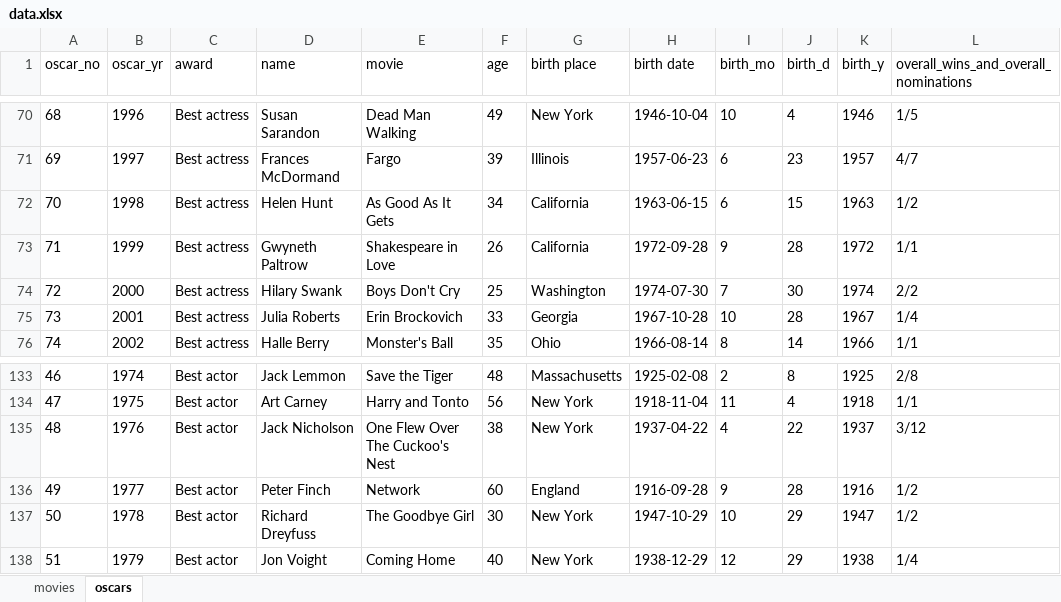
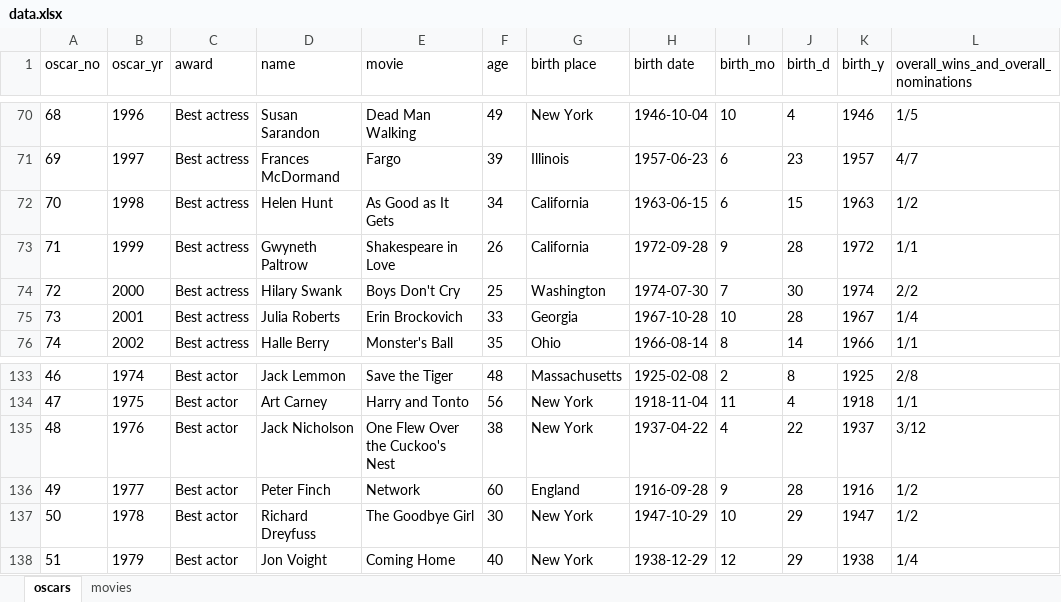
Before and after one commit to datavzrd/datavzrd, an Excel workbook: data.xlsx, sheet oscars, drawn as a sheet; only a part is shown, gaps mark what is left out; values as stored, in another font and other column widths than the file's, no borders; the diff names each change by its address in the sheet, - before the commit and + after, or states it on an @@ line.

```diff
--- a/data.xlsx (sheet oscars)
+++ b/data.xlsx (sheet oscars)
@@ sheet tab order changed: oscars | movies @@
-E72 (movie): As Good As It Gets
+E72 (movie): As Good as It Gets
-E135 (movie): One Flew Over The Cuckoo's Nest
+E135 (movie): One Flew Over the Cuckoo's Nest
```
Also changed, not shown: sheet movies, 9 other files.
